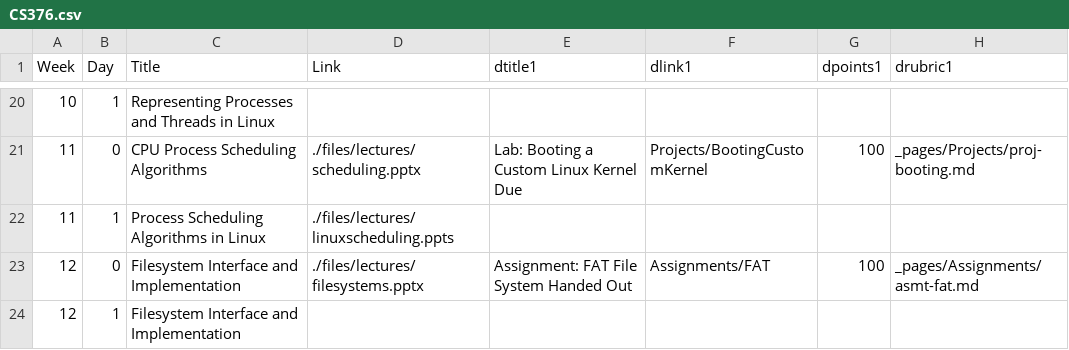
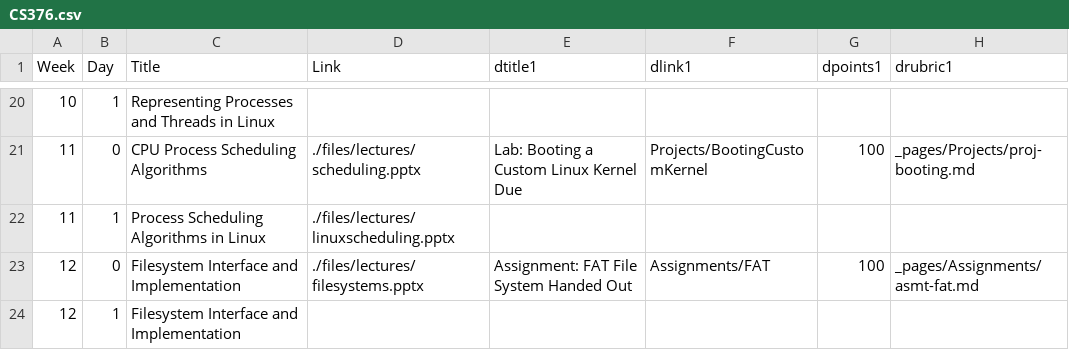
Before and after one commit to BillJr99/Ursinus-CS376, a CSV file: _pages/CS376.csv, drawn as a sheet; only a part is shown, gaps mark what is left out; the diff names each change by its address in the sheet, - before the commit and + after, or states it on an @@ line.

Commit message:
typo

```diff
--- a/_pages/CS376.csv
+++ b/_pages/CS376.csv
-D22 (Link): ./files/lectures/linuxscheduling.ppts
+D22 (Link): ./files/lectures/linuxscheduling.pptx
```
Also changed, not shown: 1 other file.
